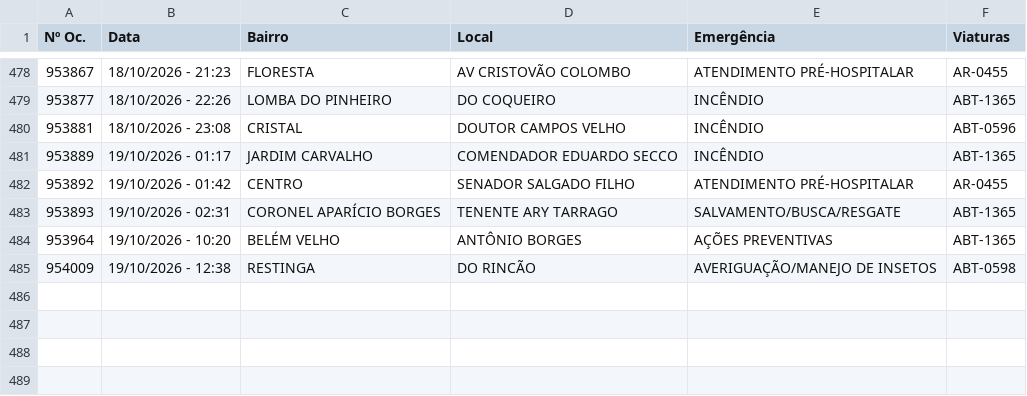
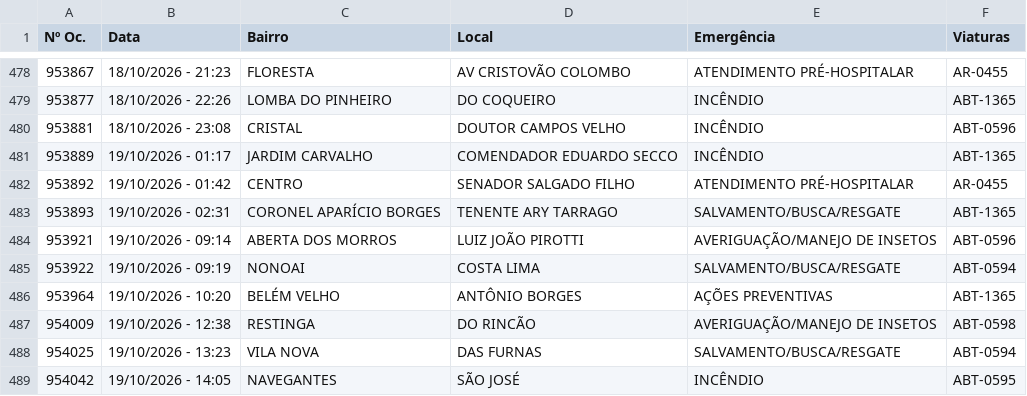
Before and after one commit to ciabm-1bbm/site, a CSV file: dados/PAINEL_MES_ATUAL.csv, drawn as a sheet; only a part is shown, gaps mark what is left out; the diff names each change by its address in the sheet, - before the commit and + after, or states it on an @@ line.

```diff
--- a/dados/PAINEL_MES_ATUAL.csv
+++ b/dados/PAINEL_MES_ATUAL.csv
+row 484: 953921 | 19/10/2026 - 09:14 | ABERTA DOS MORROS | LUIZ JOÃO PIROTTI | AVERIGUAÇÃO/MANEJO DE INSETOS | ABT-0596
+row 485: 953922 | 19/10/2026 - 09:19 | NONOAI | COSTA LIMA | SALVAMENTO/BUSCA/RESGATE | ABT-0594
+row 488: 954025 | 19/10/2026 - 13:23 | VILA NOVA | DAS FURNAS | SALVAMENTO/BUSCA/RESGATE | ABT-0594
+row 489: 954042 | 19/10/2026 - 14:05 | NAVEGANTES | SÃO JOSÉ | INCÊNDIO | ABT-0595
```
